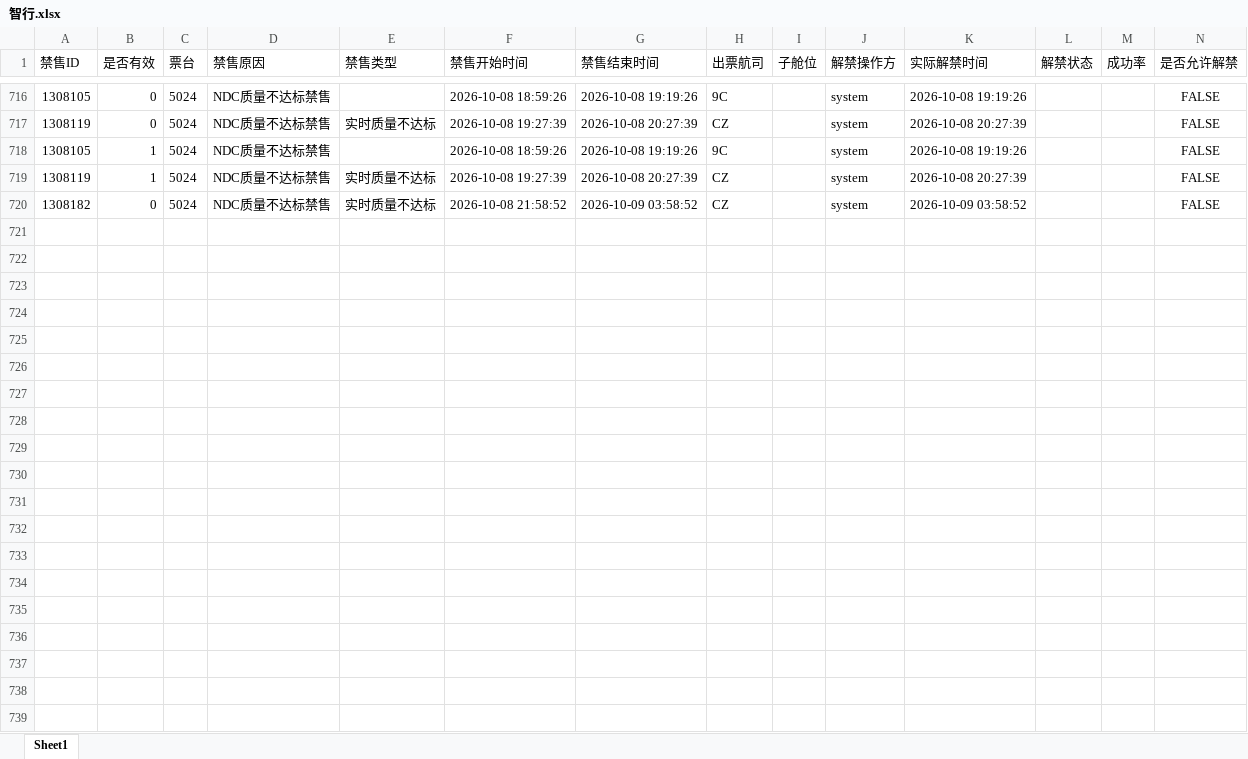
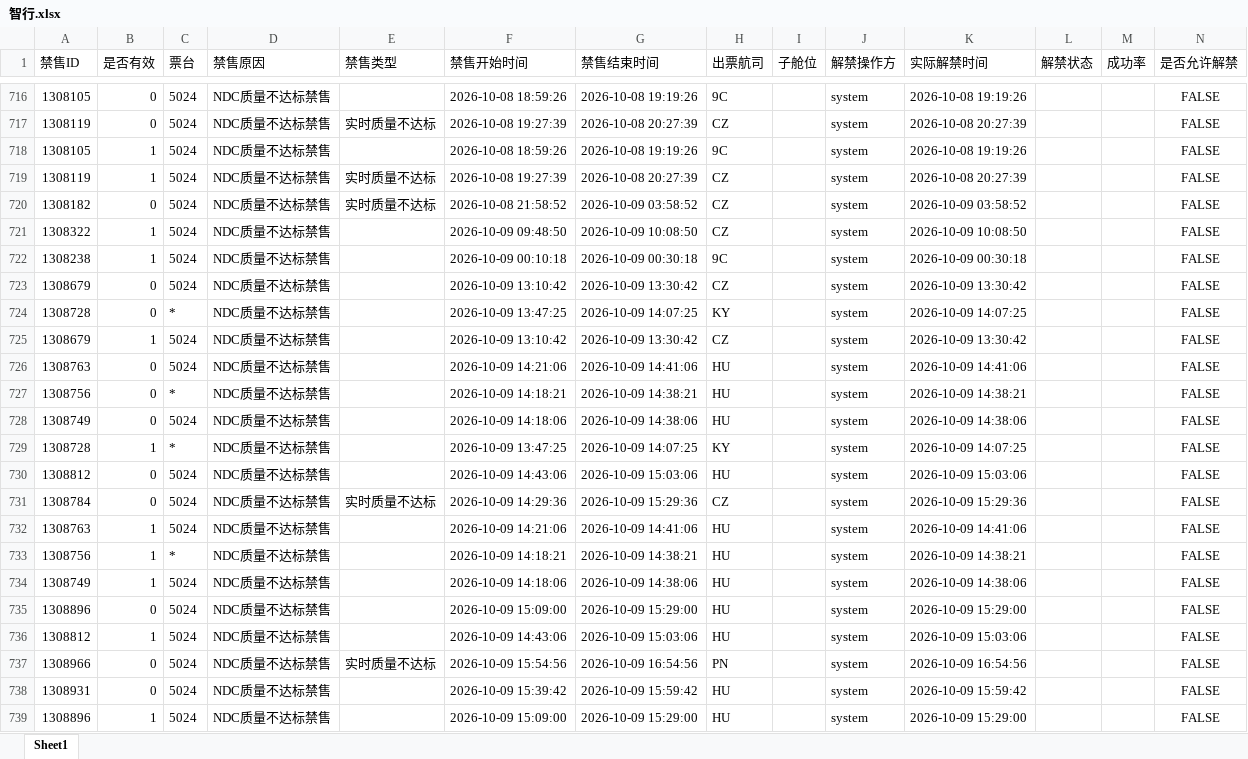
Before and after one commit to LUOcheng487/-, an Excel workbook: data/智行.xlsx, sheet Sheet1, drawn as a sheet; only a part is shown, gaps mark what is left out; values as stored, in another font and other column widths than the file's, no borders; the diff covers the shown part only; the diff names each change by its address in the sheet, - before the commit and + after, or states it on an @@ line.

```diff
--- a/data/智行.xlsx (sheet Sheet1)
+++ b/data/智行.xlsx (sheet Sheet1)
+row 721: 1308322 | 1 | 5024 | NDC质量不达标禁售 |  | 2026-10-09 09:48:50 | 2026-10-09 10:08:50 | CZ |  | system | 2026-10-09 10:08:50 |  |  | FALSE
+row 722: 1308238 | 1 | 5024 | NDC质量不达标禁售 |  | 2026-10-09 00:10:18 | 2026-10-09 00:30:18 | 9C |  | system | 2026-10-09 00:30:18 |  |  | FALSE
+row 723: 1308679 | 0 | 5024 | NDC质量不达标禁售 |  | 2026-10-09 13:10:42 | 2026-10-09 13:30:42 | CZ |  | system | 2026-10-09 13:30:42 |  |  | FALSE
+row 724: 1308728 | 0 | * | NDC质量不达标禁售 |  | 2026-10-09 13:47:25 | 2026-10-09 14:07:25 | KY |  | system | 2026-10-09 14:07:25 |  |  | FALSE
+row 725: 1308679 | 1 | 5024 | NDC质量不达标禁售 |  | 2026-10-09 13:10:42 | 2026-10-09 13:30:42 | CZ |  | system | 2026-10-09 13:30:42 |  |  | FALSE
+row 726: 1308763 | 0 | 5024 | NDC质量不达标禁售 |  | 2026-10-09 14:21:06 | 2026-10-09 14:41:06 | HU |  | system | 2026-10-09 14:41:06 |  |  | FALSE
+row 727: 1308756 | 0 | * | NDC质量不达标禁售 |  | 2026-10-09 14:18:21 | 2026-10-09 14:38:21 | HU |  | system | 2026-10-09 14:38:21 |  |  | FALSE
+row 728: 1308749 | 0 | 5024 | NDC质量不达标禁售 |  | 2026-10-09 14:18:06 | 2026-10-09 14:38:06 | HU |  | system | 2026-10-09 14:38:06 |  |  | FALSE
+row 729: 1308728 | 1 | * | NDC质量不达标禁售 |  | 2026-10-09 13:47:25 | 2026-10-09 14:07:25 | KY |  | system | 2026-10-09 14:07:25 |  |  | FALSE
+row 730: 1308812 | 0 | 5024 | NDC质量不达标禁售 |  | 2026-10-09 14:43:06 | 2026-10-09 15:03:06 | HU |  | system | 2026-10-09 15:03:06 |  |  | FALSE
+row 731: 1308784 | 0 | 5024 | NDC质量不达标禁售 | 实时质量不达标 | 2026-10-09 14:29:36 | 2026-10-09 15:29:36 | CZ |  | system | 2026-10-09 15:29:36 |  |  | FALSE
+row 732: 1308763 | 1 | 5024 | NDC质量不达标禁售 |  | 2026-10-09 14:21:06 | 2026-10-09 14:41:06 | HU |  | system | 2026-10-09 14:41:06 |  |  | FALSE
+row 733: 1308756 | 1 | * | NDC质量不达标禁售 |  | 2026-10-09 14:18:21 | 2026-10-09 14:38:21 | HU |  | system | 2026-10-09 14:38:21 |  |  | FALSE
+row 734: 1308749 | 1 | 5024 | NDC质量不达标禁售 |  | 2026-10-09 14:18:06 | 2026-10-09 14:38:06 | HU |  | system | 2026-10-09 14:38:06 |  |  | FALSE
+row 735: 1308896 | 0 | 5024 | NDC质量不达标禁售 |  | 2026-10-09 15:09:00 | 2026-10-09 15:29:00 | HU |  | system | 2026-10-09 15:29:00 |  |  | FALSE
+row 736: 1308812 | 1 | 5024 | NDC质量不达标禁售 |  | 2026-10-09 14:43:06 | 2026-10-09 15:03:06 | HU |  | system | 2026-10-09 15:03:06 |  |  | FALSE
+row 737: 1308966 | 0 | 5024 | NDC质量不达标禁售 | 实时质量不达标 | 2026-10-09 15:54:56 | 2026-10-09 16:54:56 | PN |  | system | 2026-10-09 16:54:56 |  |  | FALSE
+row 738: 1308931 | 0 | 5024 | NDC质量不达标禁售 |  | 2026-10-09 15:39:42 | 2026-10-09 15:59:42 | HU |  | system | 2026-10-09 15:59:42 |  |  | FALSE
+row 739: 1308896 | 1 | 5024 | NDC质量不达标禁售 |  | 2026-10-09 15:09:00 | 2026-10-09 15:29:00 | HU |  | system | 2026-10-09 15:29:00 |  |  | FALSE
```
Also changed, not shown: 13 added rows elsewhere in this sheet, data/去哪儿ttr.xlsx, data/去哪儿xss.xlsx, 4 other files.
